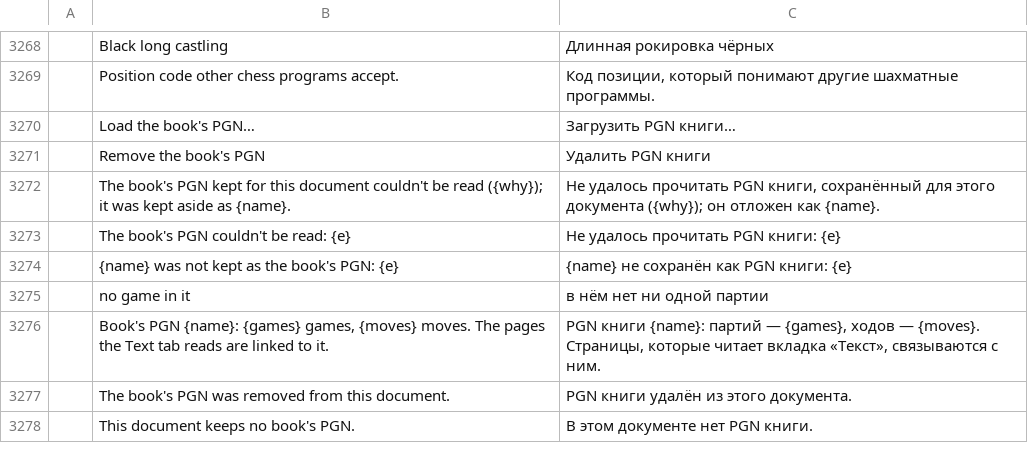
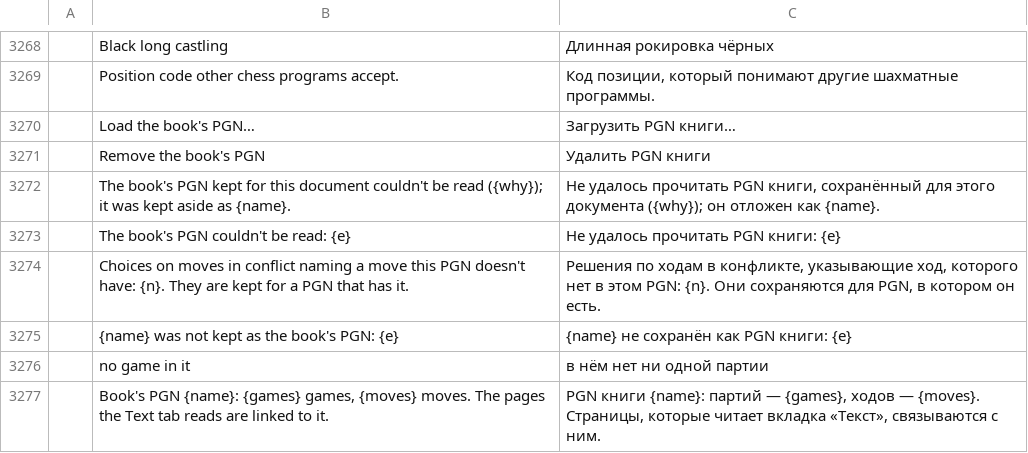
Before and after one commit to DarcioAlberico/pdfcraft-xadrez, a TSV file: crates/ui-egui/src/i18n/ru.tsv, drawn as a sheet; only a part is shown, gaps mark what is left out; the shorter side is filled out with more unchanged rows; the diff names each change by its address in the sheet, - before the commit and + after, or states it on an @@ line.

```diff
--- a/crates/ui-egui/src/i18n/ru.tsv
+++ b/crates/ui-egui/src/i18n/ru.tsv
+row 3274:  | Choices on moves in conflict naming a move this PGN doesn't have: {n}. They are kept for a PGN that has it. | Решения по ходам в конфликте, указывающие ход, которого нет в этом PGN: {n}. Они сохраняются для PGN, в котором он есть.
```
Also changed, not shown: crates/ui-egui/src/i18n/ar.tsv, crates/ui-egui/src/i18n/bg.tsv, 28 other files.
